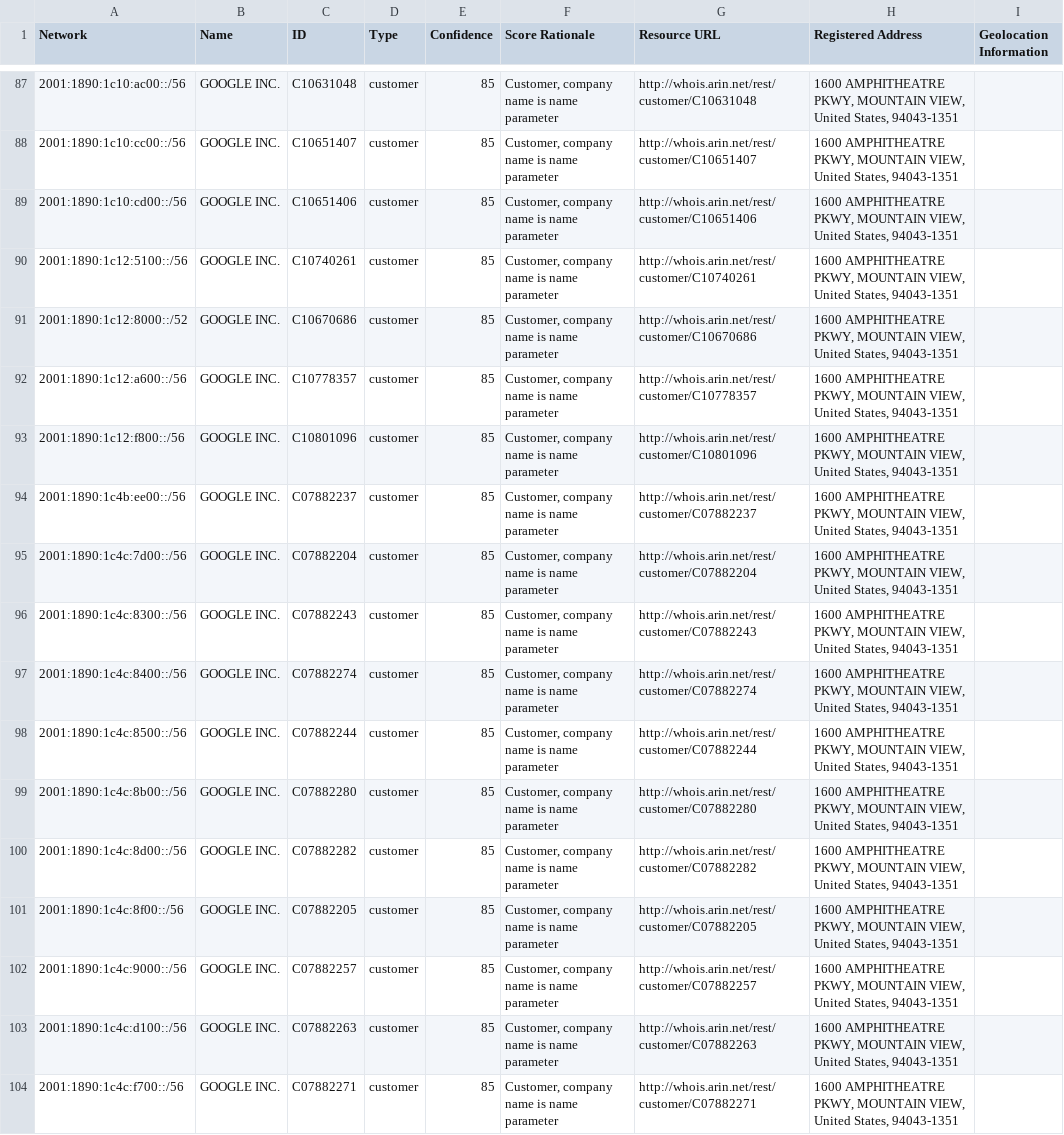
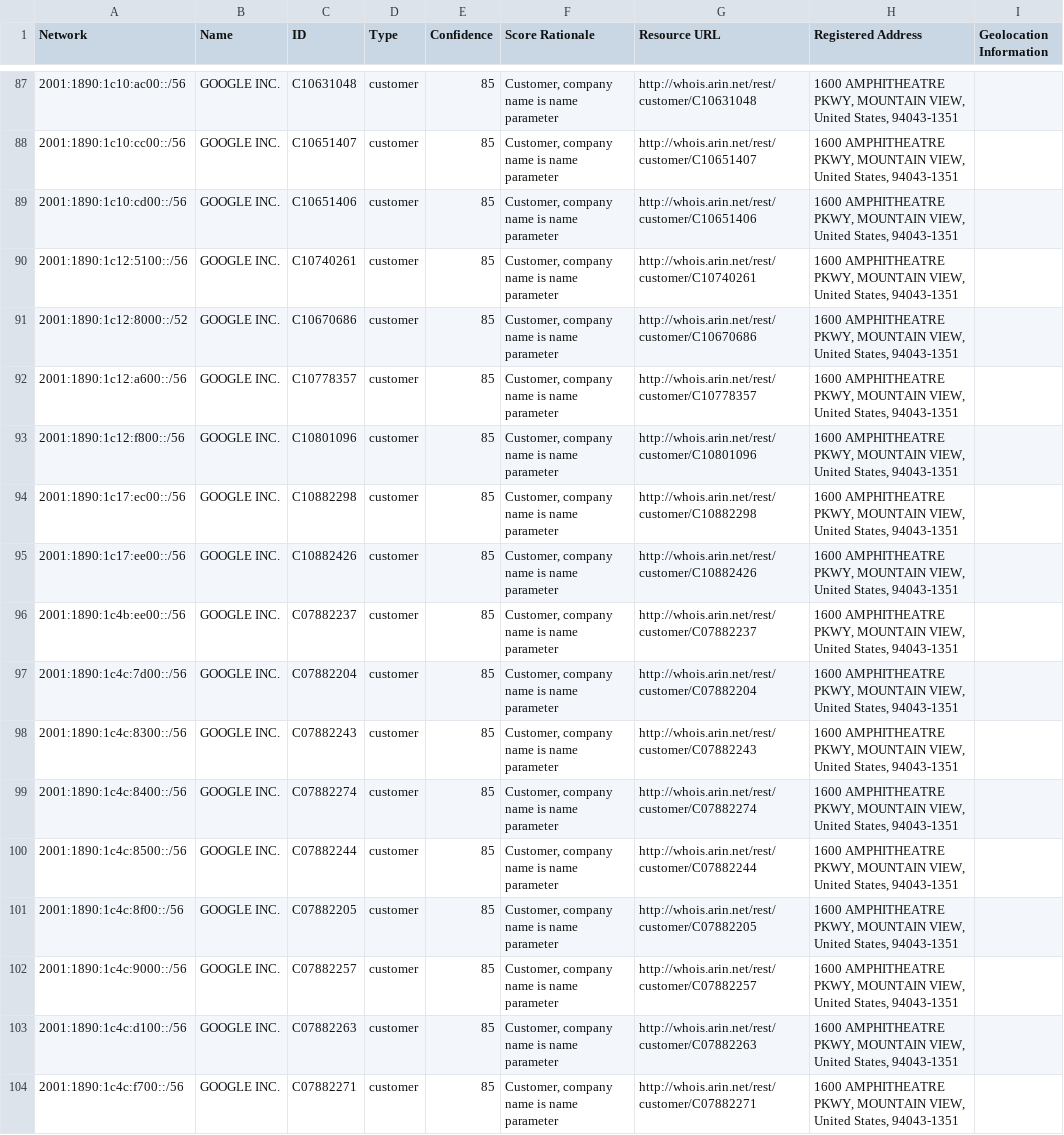
Before and after one commit to venkataramanab/NetblockTool, a CSV file: data/Google.csv, drawn as a sheet; only a part is shown, gaps mark what is left out.

```diff
--- a/data/Google.csv
+++ b/data/Google.csv
@@ -93,2 +93,4 @@ Network,Name,ID,Type,Confidence,Score Rationale,Resource URL,Registered Address,
 2001:1890:1c12:f800::/56,GOOGLE INC.,C10801096,customer,85,"Customer, company name is name parameter",http://whois.arin.net/rest/customer/C10801096,"1600 AMPHITHEATRE PKWY, MOUNTAIN VIEW, United States, 94043-1351",
+2001:1890:1c17:ec00::/56,GOOGLE INC.,C10882298,customer,85,"Customer, company name is name parameter",http://whois.arin.net/rest/customer/C10882298,"1600 AMPHITHEATRE PKWY, MOUNTAIN VIEW, United States, 94043-1351",
+2001:1890:1c17:ee00::/56,GOOGLE INC.,C10882426,customer,85,"Customer, company name is name parameter",http://whois.arin.net/rest/customer/C10882426,"1600 AMPHITHEATRE PKWY, MOUNTAIN VIEW, United States, 94043-1351",
 2001:1890:1c4b:ee00::/56,GOOGLE INC.,C07882237,customer,85,"Customer, company name is name parameter",http://whois.arin.net/rest/customer/C07882237,"1600 AMPHITHEATRE PKWY, MOUNTAIN VIEW, United States, 94043-1351",
@@ -98,4 +100,2 @@ Network,Name,ID,Type,Confidence,Score Rationale,Resource URL,Registered Address,
 2001:1890:1c4c:8500::/56,GOOGLE INC.,C07882244,customer,85,"Customer, company name is name parameter",http://whois.arin.net/rest/customer/C07882244,"1600 AMPHITHEATRE PKWY, MOUNTAIN VIEW, United States, 94043-1351",
-2001:1890:1c4c:8b00::/56,GOOGLE INC.,C07882280,customer,85,"Customer, company name is name parameter",http://whois.arin.net/rest/customer/C07882280,"1600 AMPHITHEATRE PKWY, MOUNTAIN VIEW, United States, 94043-1351",
-2001:1890:1c4c:8d00::/56,GOOGLE INC.,C07882282,customer,85,"Customer, company name is name parameter",http://whois.arin.net/rest/customer/C07882282,"1600 AMPHITHEATRE PKWY, MOUNTAIN VIEW, United States, 94043-1351",
 2001:1890:1c4c:8f00::/56,GOOGLE INC.,C07882205,customer,85,"Customer, company name is name parameter",http://whois.arin.net/rest/customer/C07882205,"1600 AMPHITHEATRE PKWY, MOUNTAIN VIEW, United States, 94043-1351",
```
Also changed, not shown: data/Facebook.csv.
